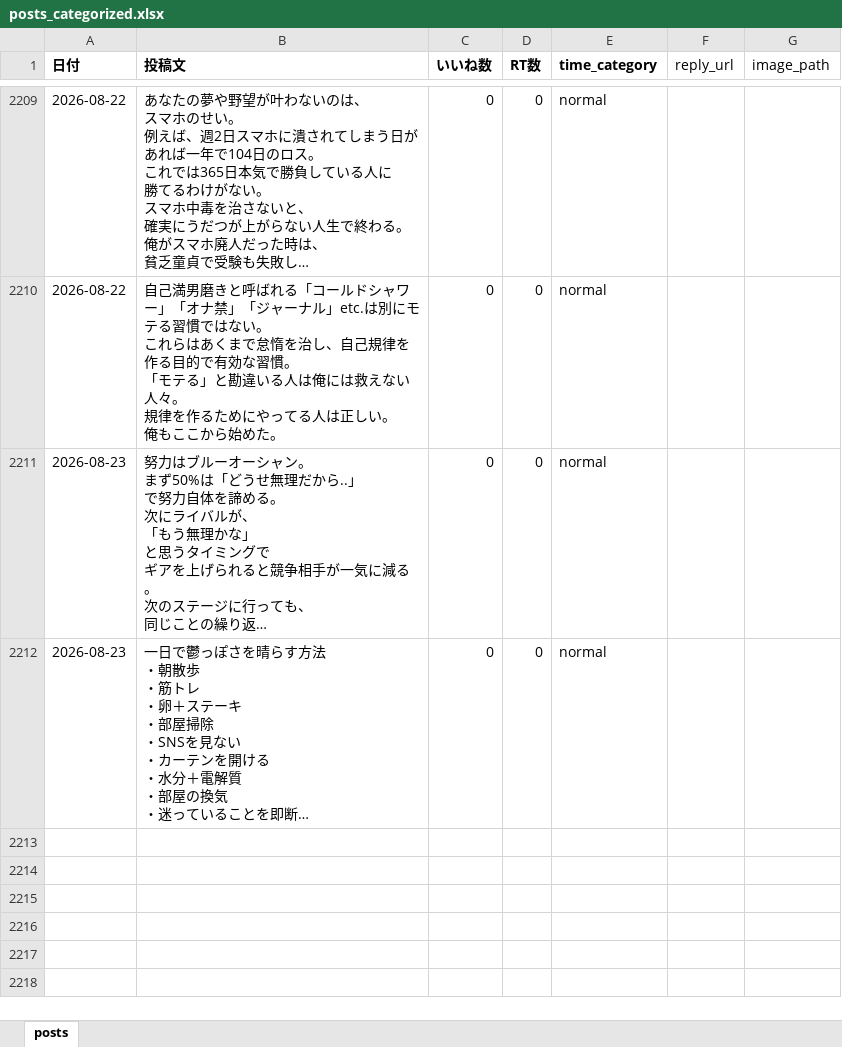
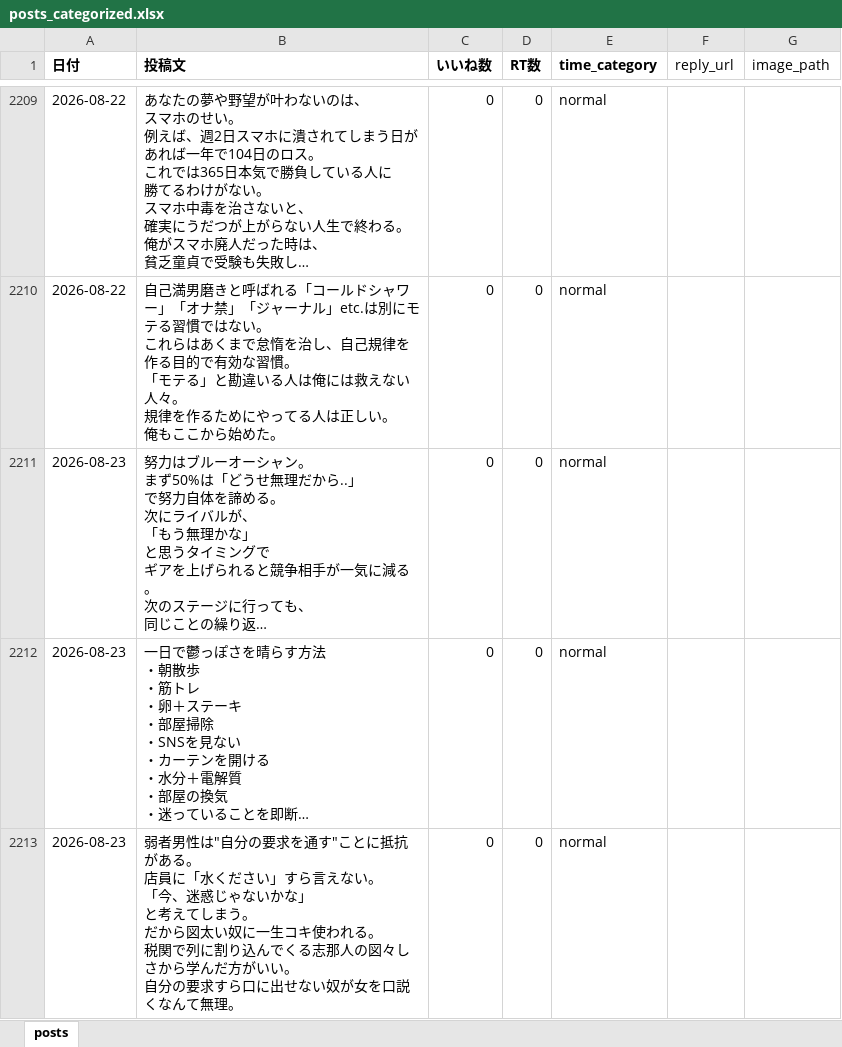
Before and after one commit to kotablog23-hub/sigma-auto-post, an Excel workbook: x_posts/posts_categorized.xlsx, sheet posts, drawn as a sheet; only a part is shown, gaps mark what is left out; long unchanged cells end in …; values as stored, in another font and other column widths than the file's, no borders; ↵ is a line break in a cell; the diff names each change by its address in the sheet, - before the commit and + after, or states it on an @@ line.

Commit message:
手動投稿を保存: 2026-08-23 弱者男性は自分の要求を通すことに抵抗がある

```diff
--- a/x_posts/posts_categorized.xlsx (sheet posts)
+++ b/x_posts/posts_categorized.xlsx (sheet posts)
+row 2213: 2026-08-23 | 弱者男性は"自分の要求を通す"ことに抵抗がある。 ↵ 店員に「水ください」すら言えない。 ↵ 「今、迷惑じゃないかな」 ↵ と考えてしまう。 ↵ だから図太い奴に一生コキ使われる。 ↵ 税関で列に割り込んでくる志那人の図々しさから学んだ方がいい。 ↵ 自分の要求すら口に出せない奴が女を口説くなんて無理。 | 0 | 0 | normal
```
